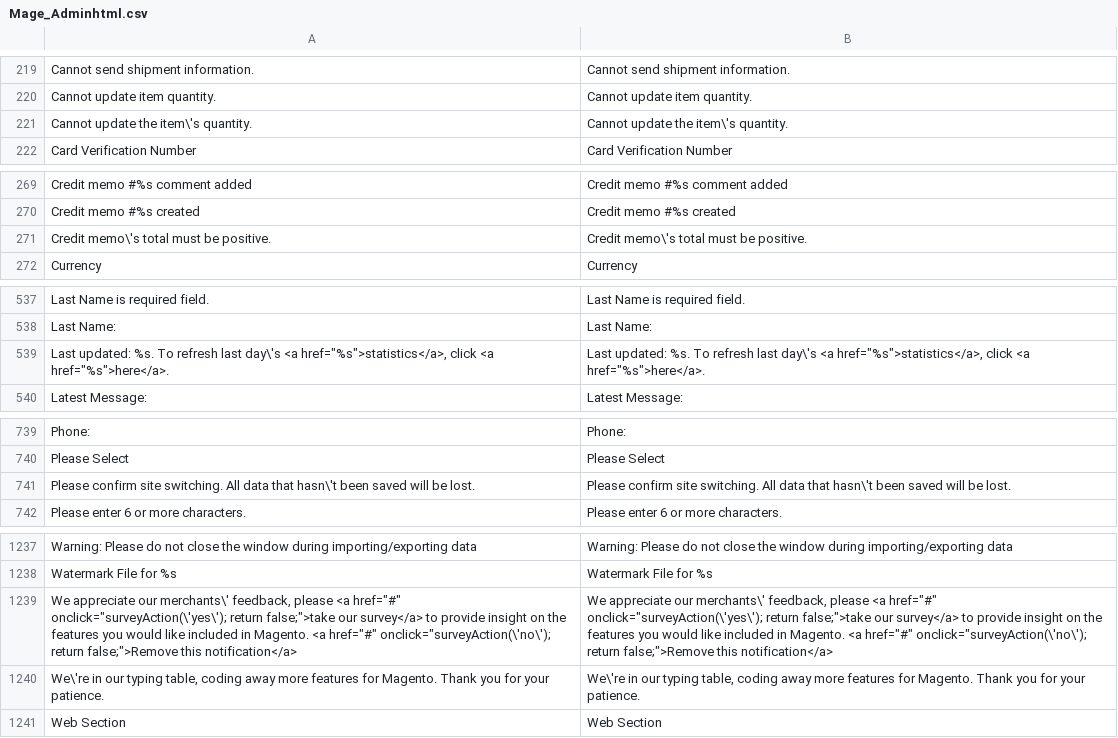
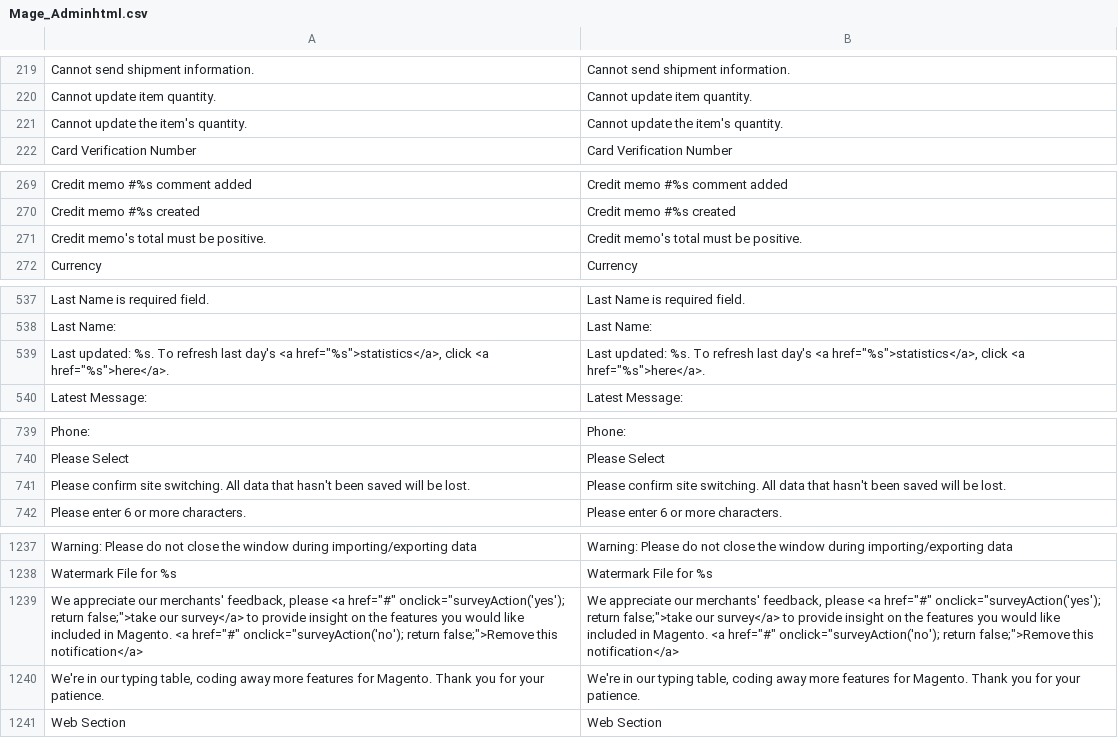
Before and after one commit to edannenberg/magento-lts, a CSV file: app/locale/en_US/Mage_Adminhtml.csv, drawn as a sheet; only a part is shown, gaps mark what is left out.

```diff
--- a/app/locale/en_US/Mage_Adminhtml.csv
+++ b/app/locale/en_US/Mage_Adminhtml.csv
@@ -220,3 +220,3 @@
 "Cannot update item quantity.","Cannot update item quantity."
-"Cannot update the item\'s quantity.","Cannot update the item\'s quantity."
+"Cannot update the item's quantity.","Cannot update the item's quantity."
 "Card Verification Number","Card Verification Number"
@@ -270,3 +270,3 @@
 "Credit memo #%s created","Credit memo #%s created"
-"Credit memo\'s total must be positive.","Credit memo\'s total must be positive."
+"Credit memo's total must be positive.","Credit memo's total must be positive."
 "Currency","Currency"
@@ -538,3 +538,3 @@
 "Last Name:","Last Name:"
-"Last updated: %s. To refresh last day\'s <a href=""%s"">statistics</a>, click <a href=""%s"">here</a>.","Last updated: %s. To refresh last day\'s <a href=""%s"">statistics</a>, click <a href=""%s"">here</a>."
+"Last updated: %s. To refresh last day's <a href=""%s"">statistics</a>, click <a href=""%s"">here</a>.","Last updated: %s. To refresh last day's <a href=""%s"">statistics</a>, click <a href=""%s"">here</a>."
 "Latest Message:","Latest Message:"
@@ -740,3 +740,3 @@
 "Please Select","Please Select"
-"Please confirm site switching. All data that hasn\'t been saved will be lost.","Please confirm site switching. All data that hasn\'t been saved will be lost."
+"Please confirm site switching. All data that hasn't been saved will be lost.","Please confirm site switching. All data that hasn't been saved will be lost."
 "Please enter 6 or more characters.","Please enter 6 or more characters."
@@ -1238,4 +1238,4 @@
 "Watermark File for %s","Watermark File for %s"
-"We appreciate our merchants\' feedback, please <a href=""#"" onclick=""surveyAction(\'yes\'); return false;"">take our survey</a> to provide insight on the features you would like included in Magento. <a href=""#"" onclick=""surveyAction(\'no\'); return false;"">Remove this notification</a>","We appreciate our merchants\' feedback, please <a href=""#"" onclick=""surveyAction(\'yes\'); return false;"">take our survey</a> to provide insight on the features you would like included in Magento. <a href=""#"" onclick=""surveyAction(\'no\'); return false;"">Remove this notification</a>"
-"We\'re in our typing table, coding away more features for Magento. Thank you for your patience.","We\'re in our typing table, coding away more features for Magento. Thank you for your patience."
+"We appreciate our merchants' feedback, please <a href=""#"" onclick=""surveyAction('yes'); return false;"">take our survey</a> to provide insight on the features you would like included in Magento. <a href=""#"" onclick=""surveyAction('no'); return false;"">Remove this notification</a>","We appreciate our merchants' feedback, please <a href=""#"" onclick=""surveyAction('yes'); return false;"">take our survey</a> to provide insight on the features you would like included in Magento. <a href=""#"" onclick=""surveyAction('no'); return false;"">Remove this notification</a>"
+"We're in our typing table, coding away more features for Magento. Thank you for your patience.","We're in our typing table, coding away more features for Magento. Thank you for your patience."
 "Web Section","Web Section"
```
Also changed, not shown: app/locale/en_US/Mage_Catalog.csv, app/locale/en_US/Mage_Paypal.csv, 16 other files.
